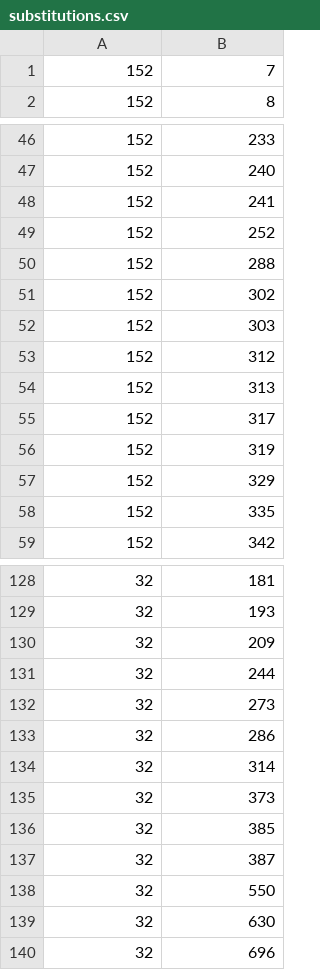
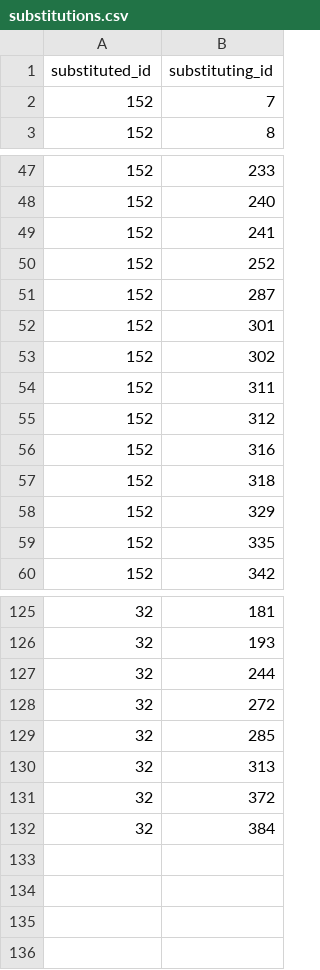
Before and after one commit to randombar164/random_bar, a CSV file: lib/tasks/substitutions.csv, drawn as a sheet; only a part is shown, gaps mark what is left out; the diff covers the shown part only.

```diff
--- a/lib/tasks/substitutions.csv
+++ b/lib/tasks/substitutions.csv
@@ -1 +1,2 @@
+substituted_id,substituting_id
 152,7
@@ -49,9 +50,9 @@
 152,252
-152,288
+152,287
+152,301
 152,302
-152,303
+152,311
 152,312
-152,313
-152,317
-152,319
+152,316
+152,318
 152,329
@@ -129,12 +126,7 @@
 32,193
-32,209
 32,244
-32,273
-32,286
-32,314
-32,373
-32,385
-32,387
-32,550
-32,630
-32,696
+32,272
+32,285
+32,313
+32,372
+32,384
```
Also changed, not shown: 3 added rows, 7 removed rows and 37 edited cells elsewhere in this file, lib/tasks/concrete_ingredients_handling_stores.csv, 2 other files.
